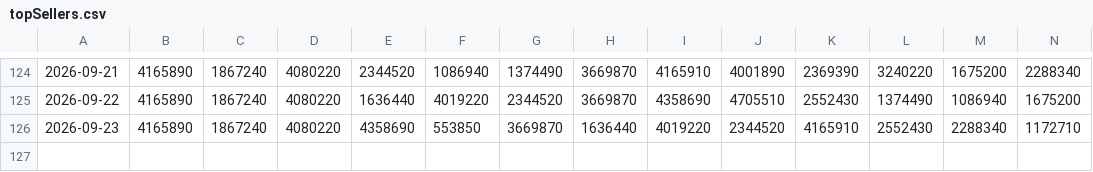
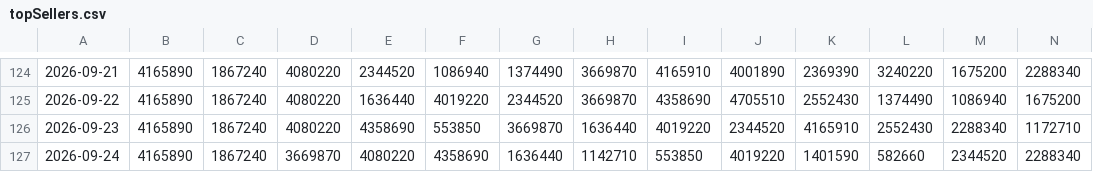
Before and after one commit to SantiagoRR2004/Steam-TopSellers, a CSV file: topSellers.csv, drawn as a sheet; only a part is shown, gaps mark what is left out; rows hold the shown columns only; the diff names each change by its address in the sheet, - before the commit and + after, or states it on an @@ line.

```diff
--- a/topSellers.csv
+++ b/topSellers.csv
+row 127: 2026-09-24 | 4165890 | 1867240 | 3669870 | 4080220 | 4358690 | 1636440 | 1142710 | 553850 | 4019220 | 1401590 | 582660 | 2344520 | 2288340
```
Also changed, not shown: 2 other files.
